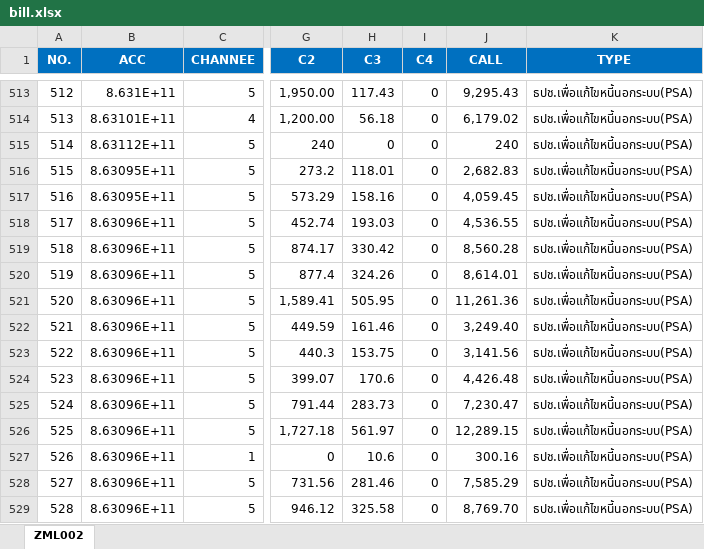
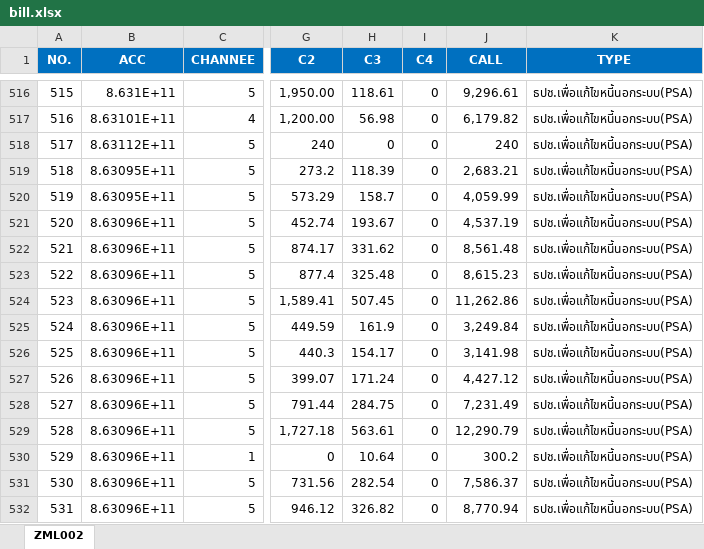
Before and after one commit to aklaytae/data-portal, an Excel workbook: backend/bill.xlsx, sheet ZML002, drawn as a sheet; only a part is shown, gaps mark what is left out; values as stored, in another font and other column widths than the file's, no borders; table styles not drawn; addresses are those after the commit; the diff covers the shown part only; the diff names each change by its address in the sheet, - before the commit and + after, or states it on an @@ line.

```diff
--- a/backend/bill.xlsx (sheet ZML002)
+++ b/backend/bill.xlsx (sheet ZML002)
@@ column A (NO.) renumbered from row 171 down @@
-H516 (C3): 117.43
+H516 (C3): 118.61
-J516 (CALL): 9,295.43
+J516 (CALL): 9,296.61
-H517 (C3): 56.18
+H517 (C3): 56.98
-J517 (CALL): 6,179.02
+J517 (CALL): 6,179.82
-H519 (C3): 118.01
+H519 (C3): 118.39
-J519 (CALL): 2,682.83
+J519 (CALL): 2,683.21
-H520 (C3): 158.16
+H520 (C3): 158.7
-J520 (CALL): 4,059.45
+J520 (CALL): 4,059.99
-H521 (C3): 193.03
+H521 (C3): 193.67
-J521 (CALL): 4,536.55
+J521 (CALL): 4,537.19
-H522 (C3): 330.42
+H522 (C3): 331.62
-J522 (CALL): 8,560.28
+J522 (CALL): 8,561.48
-H523 (C3): 324.26
+H523 (C3): 325.48
-J523 (CALL): 8,614.01
+J523 (CALL): 8,615.23
-H524 (C3): 505.95
+H524 (C3): 507.45
-J524 (CALL): 11,261.36
+J524 (CALL): 11,262.86
-H525 (C3): 161.46
+H525 (C3): 161.9
-J525 (CALL): 3,249.40
+J525 (CALL): 3,249.84
-H526 (C3): 153.75
+H526 (C3): 154.17
-J526 (CALL): 3,141.56
+J526 (CALL): 3,141.98
-H527 (C3): 170.6
+H527 (C3): 171.24
-J527 (CALL): 4,426.48
+J527 (CALL): 4,427.12
-H528 (C3): 283.73
+H528 (C3): 284.75
-J528 (CALL): 7,230.47
+J528 (CALL): 7,231.49
-H529 (C3): 561.97
+H529 (C3): 563.61
-J529 (CALL): 12,289.15
+J529 (CALL): 12,290.79
-H530 (C3): 10.6
+H530 (C3): 10.64
-J530 (CALL): 300.16
+J530 (CALL): 300.2
-H531 (C3): 281.46
+H531 (C3): 282.54
-J531 (CALL): 7,585.29
+J531 (CALL): 7,586.37
-H532 (C3): 325.58
+H532 (C3): 326.82
-J532 (CALL): 8,769.70
+J532 (CALL): 8,770.94
```
Also changed, not shown: 15 added rows, 17 removed rows and 521 edited cells elsewhere in this sheet, backend/limit.xlsx.
